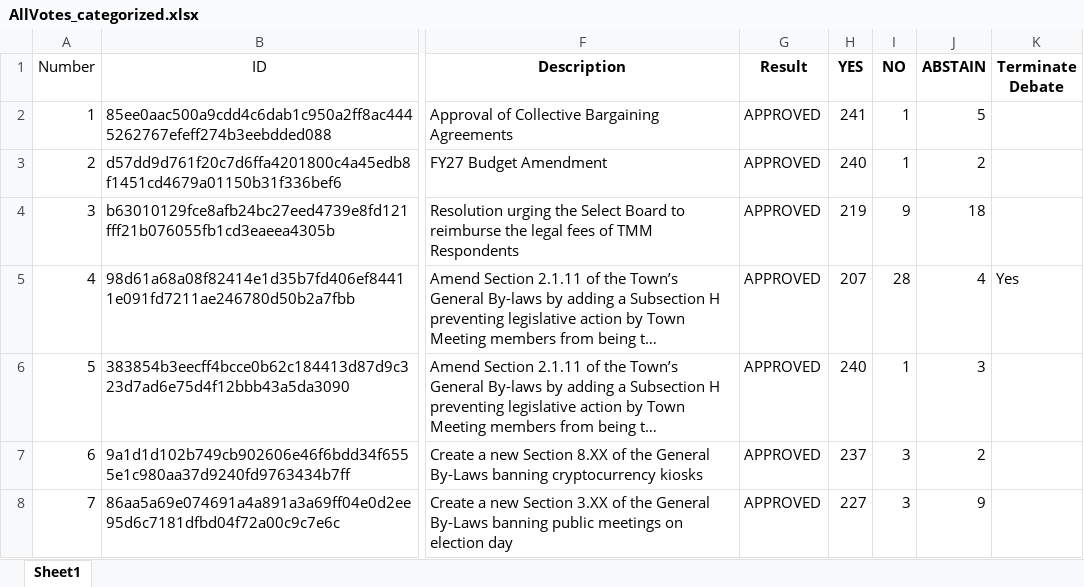
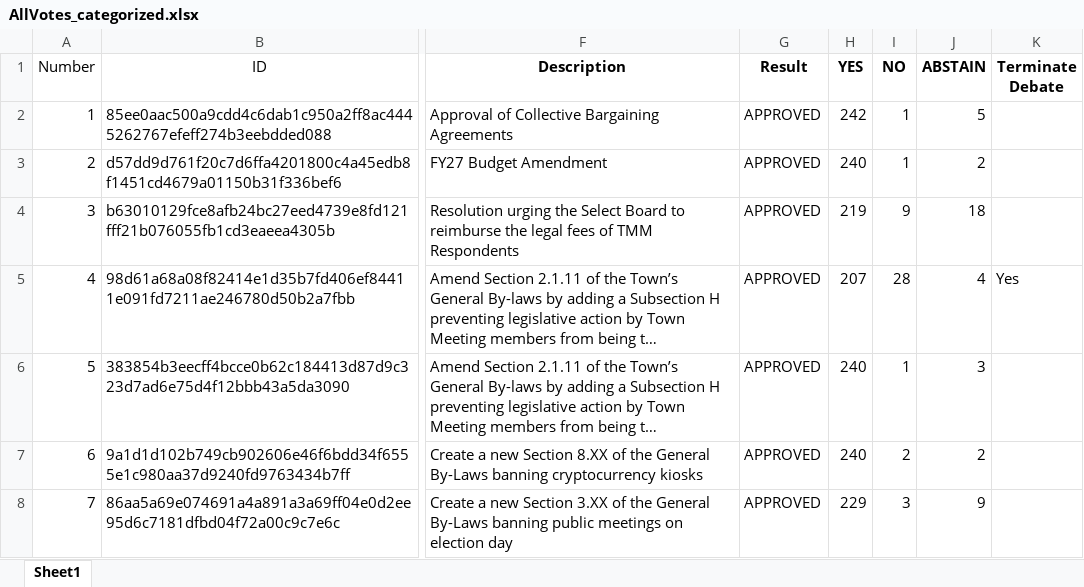
Before and after one commit to millxing/TM, an Excel workbook: Votes/AllVotes_categorized.xlsx, sheet Sheet1, drawn as a sheet; only a part is shown, gaps mark what is left out; long unchanged cells end in …; values as stored, in another font and other column widths than the file's, no borders; the diff covers the shown part only; the diff names each change by its address in the sheet, - before the commit and + after, or states it on an @@ line.

```diff
--- a/Votes/AllVotes_categorized.xlsx (sheet Sheet1)
+++ b/Votes/AllVotes_categorized.xlsx (sheet Sheet1)
-H2 (YES): 241
+H2 (YES): 242
-H7 (YES): 237
+H7 (YES): 240
-I7 (NO): 3
+I7 (NO): 2
-H8 (YES): 227
+H8 (YES): 229
```
Also changed, not shown: 13 added rows, 4 edited cells and row numbers in column A elsewhere in this sheet, Votes/November 2026 Votes.xlsx, 5 other files.
